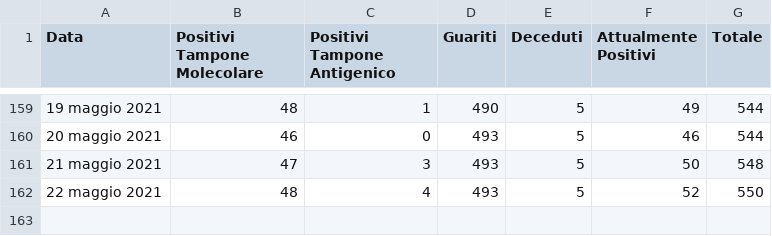
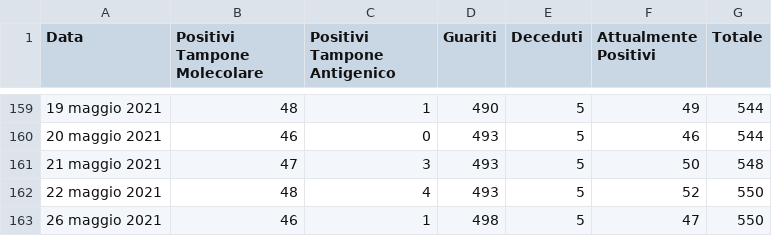
Before and after one commit to francescopoliti/CITTANOVA-COVID-19, a CSV file: DATI_GIORNALIERI_COVID-19.csv, drawn as a sheet; only a part is shown, gaps mark what is left out.

Commit message:
Update DATI_GIORNALIERI_COVID-19.csv

```diff
--- a/DATI_GIORNALIERI_COVID-19.csv
+++ b/DATI_GIORNALIERI_COVID-19.csv
@@ -162 +162,2 @@ Data,Positivi Tampone Molecolare,Positivi Tampone Antigenico,Guariti,Deceduti,At
 22 maggio 2021,48,4,493,5,52,550
+26 maggio 2021,46,1,498,5,47,550
```
